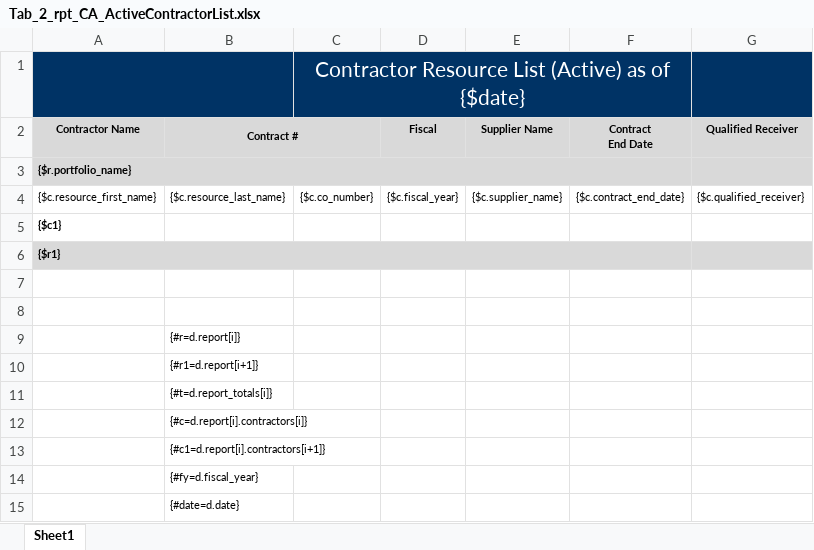
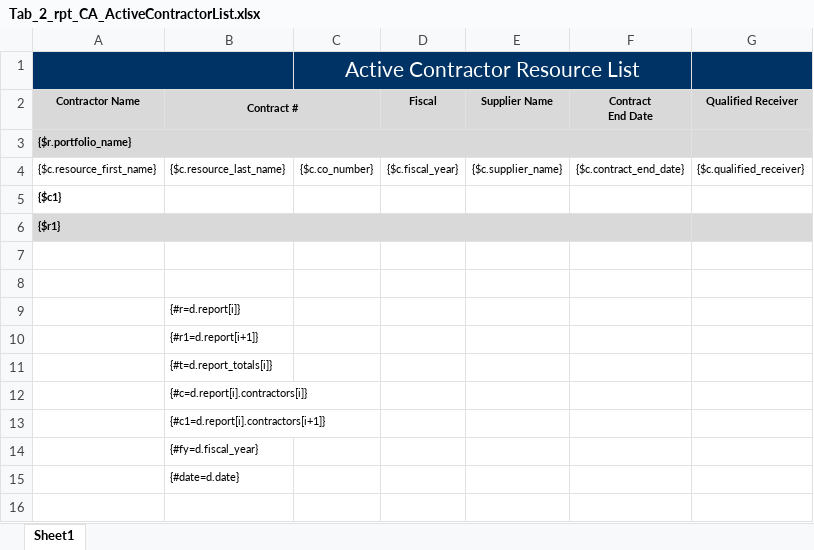
Before and after one commit to bcgov/gdx-agreements-tracker, an Excel workbook: backend/reports/xlsx/Tab_2_rpt_CA_ActiveContractorList.xlsx, sheet Sheet1, drawn as a sheet; values as stored, in another font and other column widths than the file's, no borders; charts and pictures not drawn; the diff names each change by its address in the sheet, - before the commit and + after, or states it on an @@ line.

```diff
--- a/backend/reports/xlsx/Tab_2_rpt_CA_ActiveContractorList.xlsx (sheet Sheet1)
+++ b/backend/reports/xlsx/Tab_2_rpt_CA_ActiveContractorList.xlsx (sheet Sheet1)
-C1: Contractor Resource List (Active) as of {$date}
+C1: Active Contractor Resource List
```
Also changed, not shown: 2 other files.
